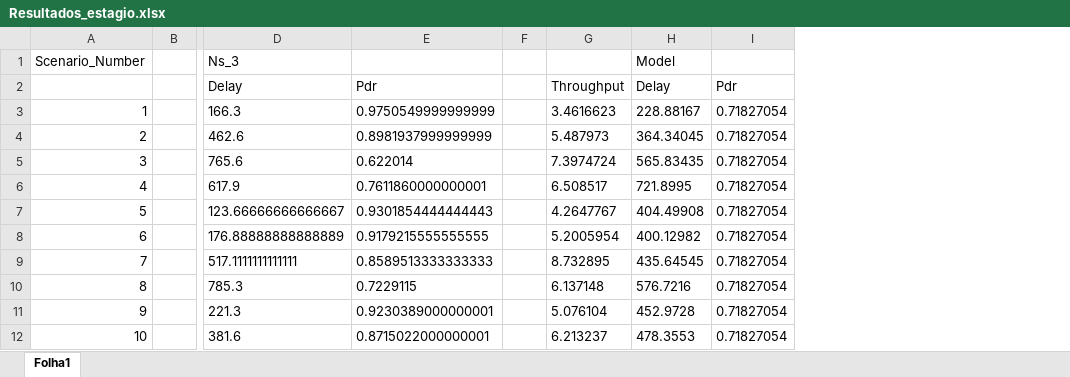
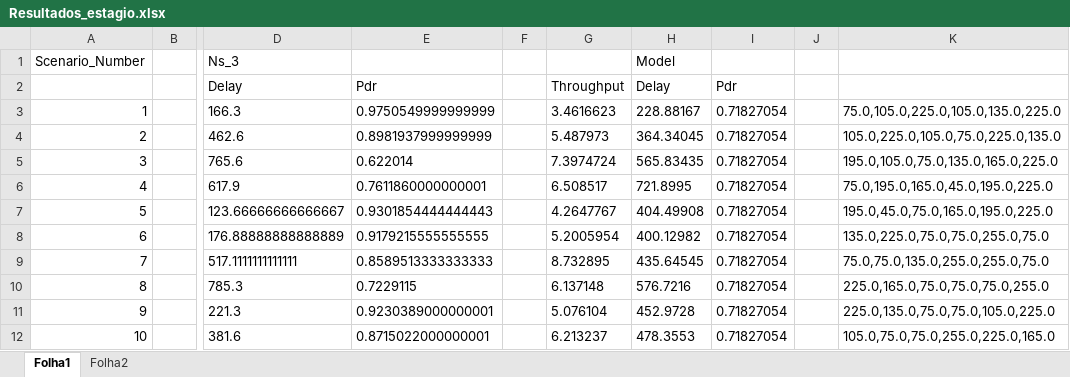
Before and after one commit to Peteraya/inesctec-flying-networks, an Excel workbook: DataSet/Resultados_estagio.xlsx, sheet Folha1, drawn as a sheet; only a part is shown, gaps mark what is left out; values as stored, in another font and other column widths than the file's, no borders; the diff names each change by its address in the sheet, - before the commit and + after, or states it on an @@ line.

```diff
--- a/DataSet/Resultados_estagio.xlsx (sheet Folha1)
+++ b/DataSet/Resultados_estagio.xlsx (sheet Folha1)
+sheet tab: Folha2
+column J, empty
+column K, rows 3-12: 75.0,105.0,225.0,105.0,135.0,225.0 | 105.0,225.0,105.0,75.0,225.0,135.0 | 195.0,105.0,75.0,135.0,165.0,225.0 | 75.0,195.0,165.0,45.0,195.0,225.0 | 195.0,45.0,75.0,165.0,195.0,225.0 | 135.0,225.0,75.0,75.0,255.0,75.0 | 75.0,75.0,135.0,255.0,255.0,75.0 | 225.0,165.0,75.0,75.0,75.0,255.0 | 225.0,135.0,75.0,75.0,105.0,225.0 | 105.0,75.0,75.0,255.0,225.0,165.0
```
Also changed, not shown: 2 other files.
